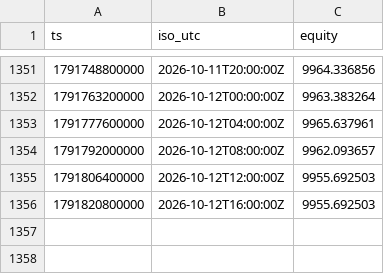
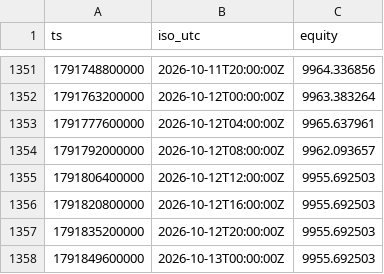
Before and after one commit to Extr3sao/bot_crypto, a CSV file: reports/edge-recovery/WP-EDGE-03/forward-observation/SHADOW_EQUITY.csv, drawn as a sheet; only a part is shown, gaps mark what is left out; the diff names each change by its address in the sheet, - before the commit and + after, or states it on an @@ line.

```diff
--- a/reports/edge-recovery/WP-EDGE-03/forward-observation/SHADOW_EQUITY.csv
+++ b/reports/edge-recovery/WP-EDGE-03/forward-observation/SHADOW_EQUITY.csv
+row 1357: 1791835200000 | 2026-10-12T20:00:00Z | 9955.692503
+row 1358: 1791849600000 | 2026-10-13T00:00:00Z | 9955.692503
```
Also changed, not shown: reports/edge-recovery/WP-EDGE-03/forward-observation/SHADOW_REFUSALS.csv, reports/edge-recovery/WP-EDGE-03/forward-observation/SHADOW_TRADES.csv, 10 other files.
